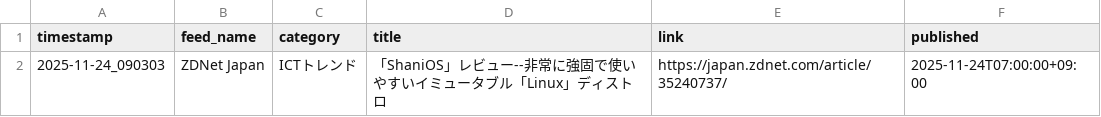
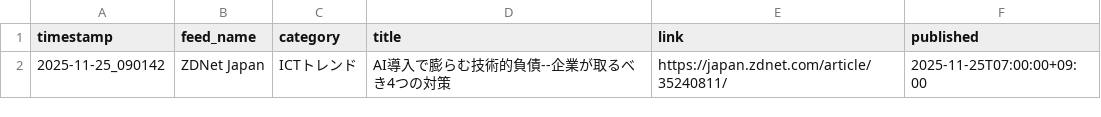
Before and after one commit to Keita50/rss_monitor, a CSV file: data/latest.csv, drawn as a sheet.

```diff
--- a/data/latest.csv
+++ b/data/latest.csv
@@ -1,2 +1,2 @@
 timestamp,feed_name,category,title,link,published
-2025-11-24_090303,ZDNet Japan,ICTトレンド,「ShaniOS」レビュー--非常に強固で使いやすいイミュータブル「Linux」ディストロ,https://japan.zdnet.com/article/35240737/,2025-11-24T07:00:00+09:00
+2025-11-25_090142,ZDNet Japan,ICTトレンド,AI導入で膨らむ技術的負債--企業が取るべき4つの対策,https://japan.zdnet.com/article/35240811/,2025-11-25T07:00:00+09:00
```
Also changed, not shown: 2 other files.
